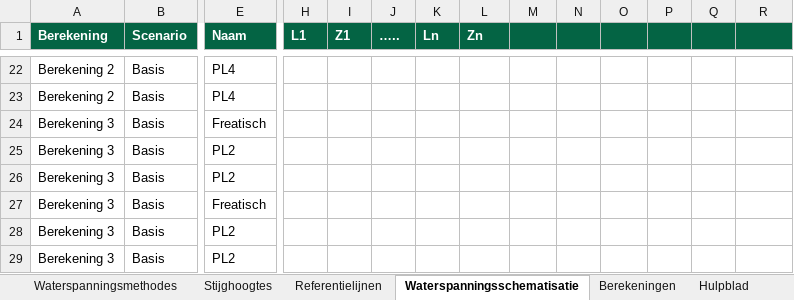
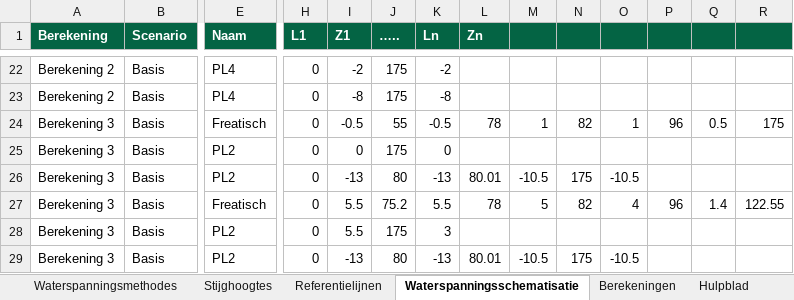
Before and after one commit to scheldestromen/BOLuS, an Excel workbook: dstability_tool/Invoer D-Stability tool.xlsx, sheet Waterspanningsschematisatie, drawn as a sheet; only a part is shown, gaps mark what is left out; values as stored, in another font and other column widths than the file's, no borders; 1 other sheet too large or unreadable and not compared; removed rows and columns are numbered as before the commit, all else as after; rows hold the shown columns only; the diff covers the shown part only; the diff names each change by its address in the sheet, - before the commit and + after, or states it on an @@ line.

Commit message:
feat: Berekeningen in batch maken via invoersheet

```diff
--- a/dstability_tool/Invoer D-Stability tool.xlsx (sheet Waterspanningsschematisatie)
+++ b/dstability_tool/Invoer D-Stability tool.xlsx (sheet Waterspanningsschematisatie)
-H22:H23 (L1): (empty)
+H22:H23 (L1): 0
-I22 (Z1): (empty)
+I22 (Z1): -2
-J22:J23 (…..): (empty)
+J22:J23 (…..): 175
-K22 (Ln): (empty)
+K22 (Ln): -2
-I23 (Z1): (empty)
+I23 (Z1): -8
-K23 (Ln): (empty)
+K23 (Ln): -8
-row 24: Berekening 3 | Basis | Freatisch
+row 24: Berekening 3 | Basis | Freatisch | 0 | -0.5 | 55 | -0.5 | 78 | 1 | 82 | 1 | 96 | 0.5 | 175
-H25:H26 (L1): (empty)
+H25:H26 (L1): 0
-I25 (Z1): (empty)
+I25 (Z1): 0
-J25 (…..): (empty)
+J25 (…..): 175
-K25 (Ln): (empty)
+K25 (Ln): 0
-I26 (Z1): (empty)
+I26 (Z1): -13
-J26 (…..): (empty)
+J26 (…..): 80
-K26 (Ln): (empty)
+K26 (Ln): -13
-L26 (Zn): (empty)
+L26 (Zn): 80.01
-M26: (empty)
+M26: -10.5
-N26: (empty)
+N26: 175
-O26: (empty)
+O26: -10.5
-row 27: Berekening 3 | Basis | Freatisch
+row 27: Berekening 3 | Basis | Freatisch | 0 | 5.5 | 75.2 | 5.5 | 78 | 5 | 82 | 4 | 96 | 1.4 | 122.55
-H28:H29 (L1): (empty)
+H28:H29 (L1): 0
-I28 (Z1): (empty)
+I28 (Z1): 5.5
-J28 (…..): (empty)
+J28 (…..): 175
-K28 (Ln): (empty)
+K28 (Ln): 3
-I29 (Z1): (empty)
+I29 (Z1): -13
-J29 (…..): (empty)
+J29 (…..): 80
-K29 (Ln): (empty)
+K29 (Ln): -13
-L29 (Zn): (empty)
+L29 (Zn): 80.01
-M29: (empty)
+M29: -10.5
-N29: (empty)
+N29: 175
-O29: (empty)
+O29: -10.5
```
Also changed, not shown: 11 added rows, 2 removed rows and 44 edited cells elsewhere in this sheet, sheet Bodemopbouw, sheet Berekeningen, sheet Bodemprofielen, other sheet tabs, 7 other files.
